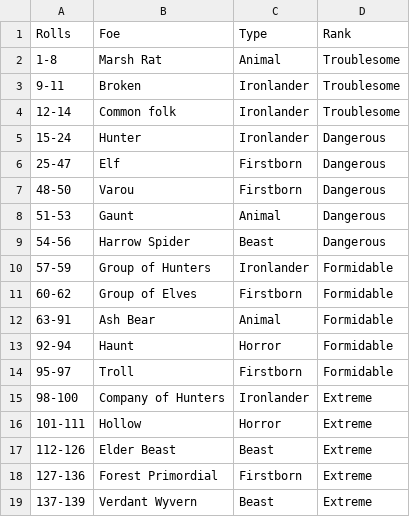
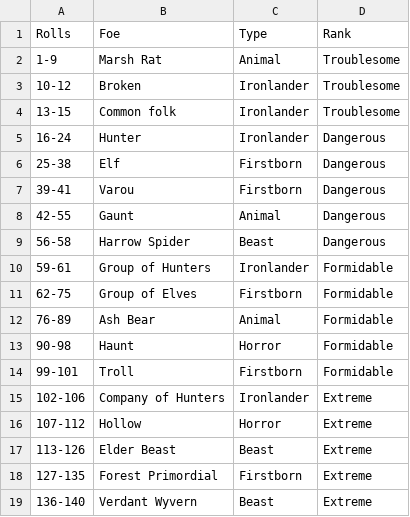
Before and after one commit to JasonThomasData/ironsworn_oracles, a CSV file: encounter_tables/oracles/hinterlands_oracle.csv, drawn as a sheet.

```diff
--- a/encounter_tables/oracles/hinterlands_oracle.csv
+++ b/encounter_tables/oracles/hinterlands_oracle.csv
@@ -1,19 +1,19 @@
 "Rolls","Foe","Type","Rank"
-"1-8","Marsh Rat","Animal","Troublesome"
-"9-11","Broken","Ironlander","Troublesome"
-"12-14","Common folk","Ironlander","Troublesome"
-"15-24","Hunter","Ironlander","Dangerous"
-"25-47","Elf","Firstborn","Dangerous"
-"48-50","Varou","Firstborn","Dangerous"
-"51-53","Gaunt","Animal","Dangerous"
-"54-56","Harrow Spider","Beast","Dangerous"
-"57-59","Group of Hunters","Ironlander","Formidable"
-"60-62","Group of Elves","Firstborn","Formidable"
-"63-91","Ash Bear","Animal","Formidable"
-"92-94","Haunt","Horror","Formidable"
-"95-97","Troll","Firstborn","Formidable"
-"98-100","Company of Hunters","Ironlander","Extreme"
-"101-111","Hollow","Horror","Extreme"
-"112-126","Elder Beast","Beast","Extreme"
-"127-136","Forest Primordial","Firstborn","Extreme"
-"137-139","Verdant Wyvern","Beast","Extreme"
+"1-9","Marsh Rat","Animal","Troublesome"
+"10-12","Broken","Ironlander","Troublesome"
+"13-15","Common folk","Ironlander","Troublesome"
+"16-24","Hunter","Ironlander","Dangerous"
+"25-38","Elf","Firstborn","Dangerous"
+"39-41","Varou","Firstborn","Dangerous"
+"42-55","Gaunt","Animal","Dangerous"
+"56-58","Harrow Spider","Beast","Dangerous"
+"59-61","Group of Hunters","Ironlander","Formidable"
+"62-75","Group of Elves","Firstborn","Formidable"
+"76-89","Ash Bear","Animal","Formidable"
+"90-98","Haunt","Horror","Formidable"
+"99-101","Troll","Firstborn","Formidable"
+"102-106","Company of Hunters","Ironlander","Extreme"
+"107-112","Hollow","Horror","Extreme"
+"113-126","Elder Beast","Beast","Extreme"
+"127-135","Forest Primordial","Firstborn","Extreme"
+"136-140","Verdant Wyvern","Beast","Extreme"
```
Also changed, not shown: encounter_tables/oracles/barrier_islands_oracle.csv, encounter_tables/oracles/deep_wilds_oracle.csv, 8 other files.
